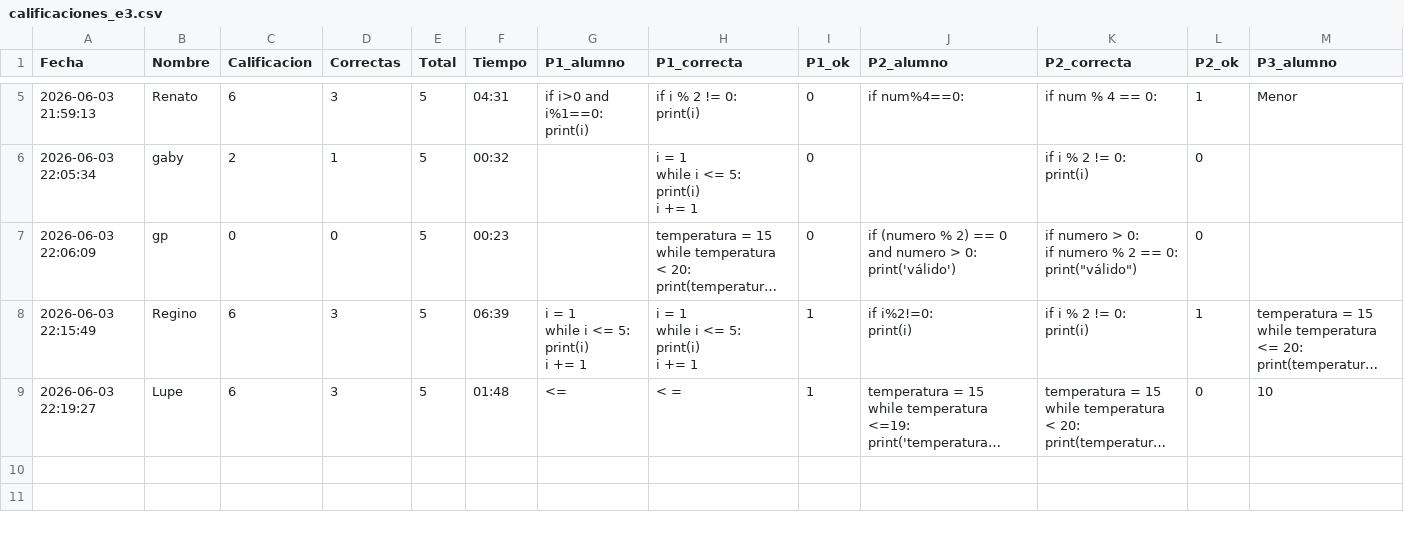
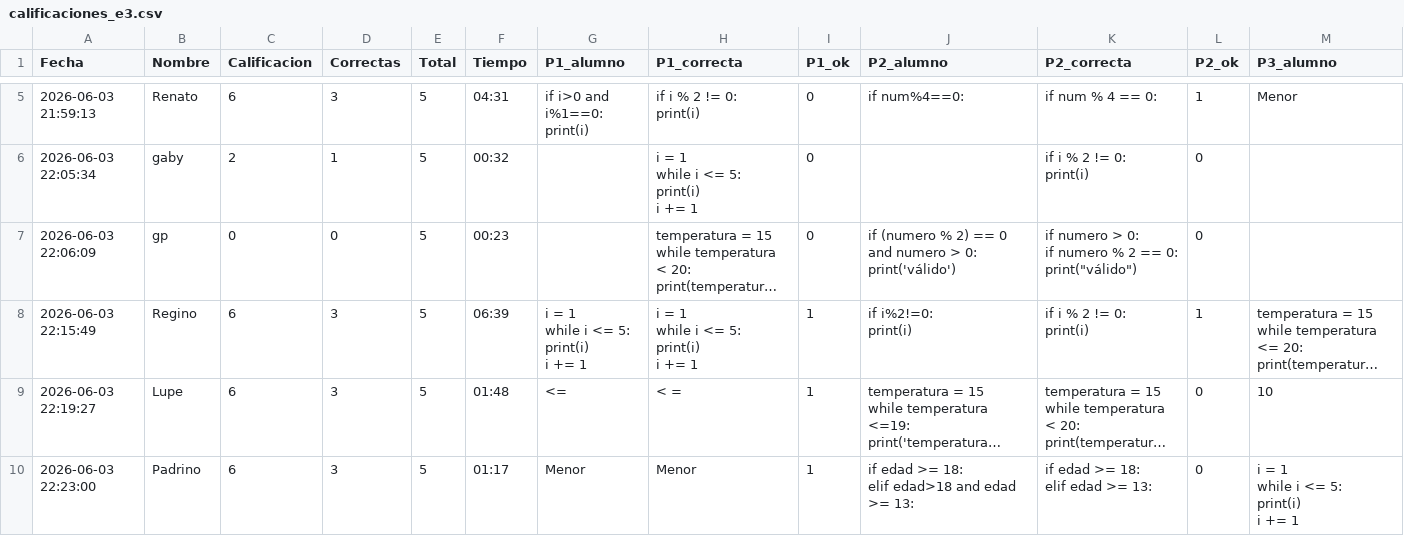
Before and after one commit to gbdiazc/Intro-python-cientifico-2026, a CSV file: calificaciones_e3.csv, drawn as a sheet; only a part is shown, gaps mark what is left out; long unchanged cells end in …; rows hold the shown columns only; ↵ is a line break in a cell; the diff names each change by its address in the sheet, - before the commit and + after, or states it on an @@ line.

Commit message:
Calificacion: Padrino — 6/10

```diff
--- a/calificaciones_e3.csv
+++ b/calificaciones_e3.csv
+row 10: 2026-06-03 22:23:00 | Padrino | 6 | 3 | 5 | 01:17 | Menor | Menor | 1 | if edad >= 18: ↵ elif edad>18 and edad >= 13: | if edad >= 18: ↵ elif edad >= 13: | 0 | i = 1 ↵ while i <= 5: ↵ print(i) ↵ i += 1
```
